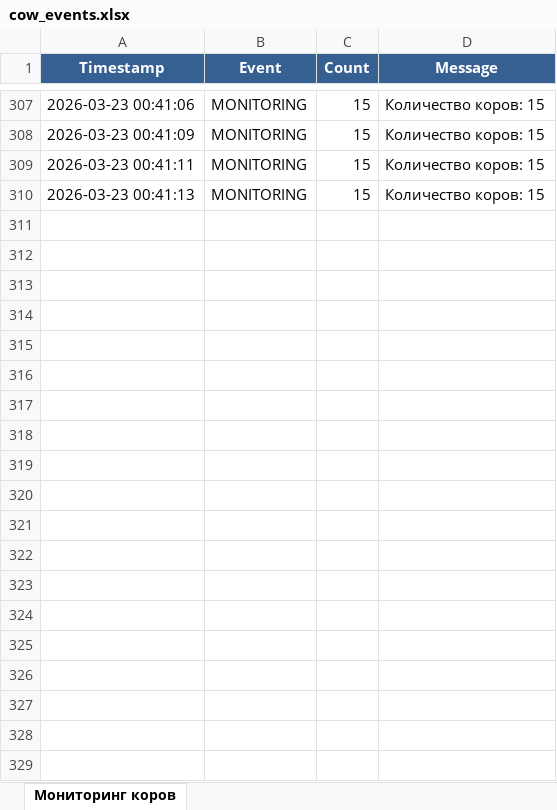
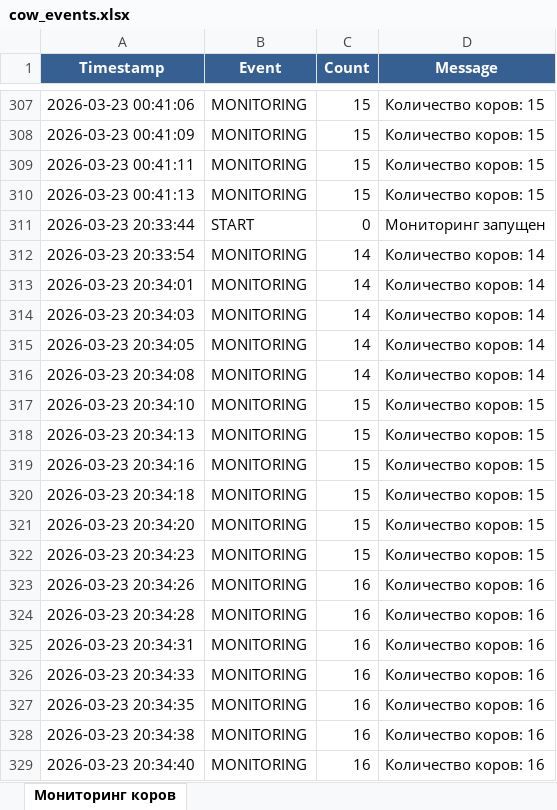
Before and after one commit to g0shy/cowCulator, an Excel workbook: cow_events.xlsx, sheet Мониторинг коров, drawn as a sheet; only a part is shown, gaps mark what is left out; values as stored, in another font and other column widths than the file's, no borders; the diff covers the shown part only; the diff names each change by its address in the sheet, - before the commit and + after, or states it on an @@ line.

Commit message:
gui

```diff
--- a/cow_events.xlsx (sheet Мониторинг коров)
+++ b/cow_events.xlsx (sheet Мониторинг коров)
+row 311: 2026-03-23 20:33:44 | START | 0 | Мониторинг запущен
+row 312: 2026-03-23 20:33:54 | MONITORING | 14 | Количество коров: 14
+row 313: 2026-03-23 20:34:01 | MONITORING | 14 | Количество коров: 14
+row 314: 2026-03-23 20:34:03 | MONITORING | 14 | Количество коров: 14
+row 315: 2026-03-23 20:34:05 | MONITORING | 14 | Количество коров: 14
+row 316: 2026-03-23 20:34:08 | MONITORING | 14 | Количество коров: 14
+row 317: 2026-03-23 20:34:10 | MONITORING | 15 | Количество коров: 15
+row 318: 2026-03-23 20:34:13 | MONITORING | 15 | Количество коров: 15
+row 319: 2026-03-23 20:34:16 | MONITORING | 15 | Количество коров: 15
+row 320: 2026-03-23 20:34:18 | MONITORING | 15 | Количество коров: 15
+row 321: 2026-03-23 20:34:20 | MONITORING | 15 | Количество коров: 15
+row 322: 2026-03-23 20:34:23 | MONITORING | 15 | Количество коров: 15
+row 323: 2026-03-23 20:34:26 | MONITORING | 16 | Количество коров: 16
+row 324: 2026-03-23 20:34:28 | MONITORING | 16 | Количество коров: 16
+row 325: 2026-03-23 20:34:31 | MONITORING | 16 | Количество коров: 16
+row 326: 2026-03-23 20:34:33 | MONITORING | 16 | Количество коров: 16
+row 327: 2026-03-23 20:34:35 | MONITORING | 16 | Количество коров: 16
+row 328: 2026-03-23 20:34:38 | MONITORING | 16 | Количество коров: 16
+row 329: 2026-03-23 20:34:40 | MONITORING | 16 | Количество коров: 16
```
Also changed, not shown: 96 added rows elsewhere in this sheet.
